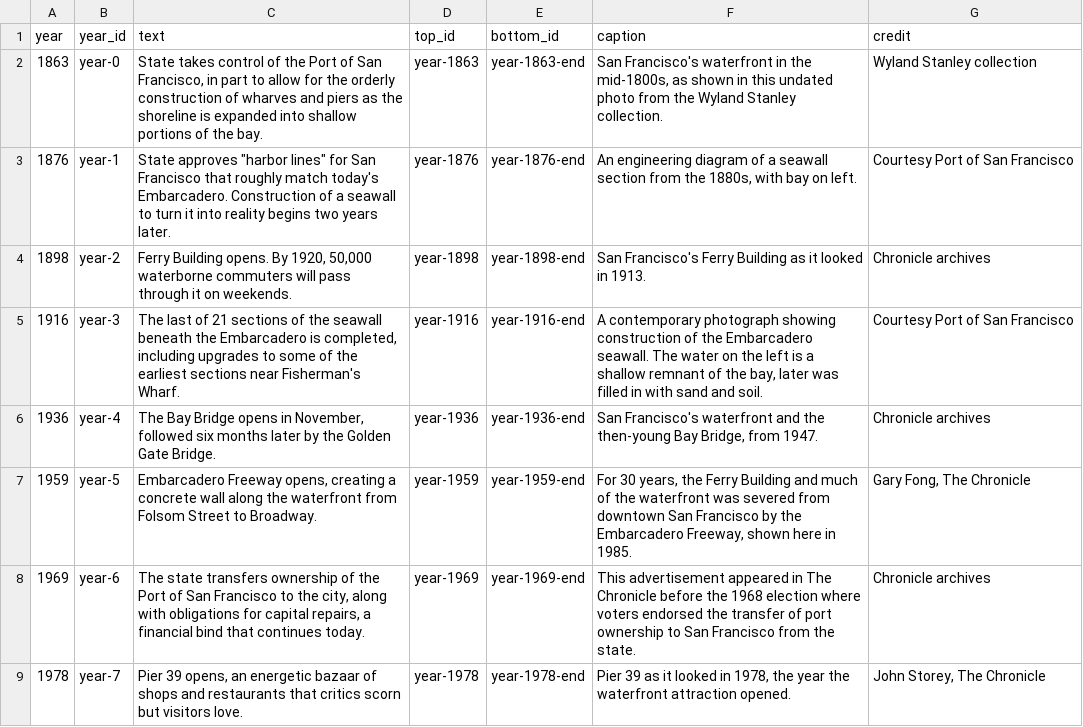
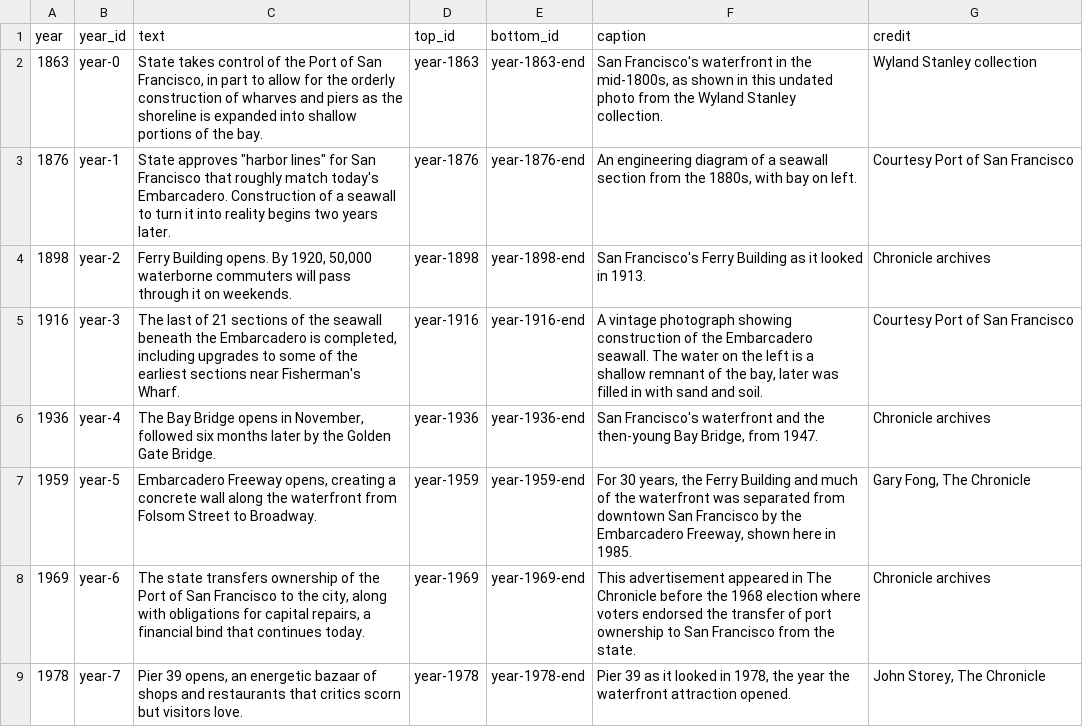
Before and after one commit to sfchronicle/sea-level-rise, a CSV file: data/timeline_data.csv, drawn as a sheet; only a part is shown.

```diff
--- a/data/timeline_data.csv
+++ b/data/timeline_data.csv
@@ -4,5 +4,5 @@ year,year_id,text,top_id,bottom_id,caption,credit
 1898,year-2,"Ferry Building opens. By 1920, 50,000 waterborne commuters will pass through it on weekends.",year-1898,year-1898-end,San Francisco's Ferry Building as it looked in 1913.,Chronicle archives
-1916,year-3,"The last of 21 sections of the seawall beneath the Embarcadero is completed, including upgrades to some of the earliest sections near Fisherman's Wharf. ",year-1916,year-1916-end,"A contemporary photograph showing construction of the Embarcadero seawall. The water on the left is a shallow remnant of the bay, later was filled in with sand and soil.",Courtesy Port of San Francisco
+1916,year-3,"The last of 21 sections of the seawall beneath the Embarcadero is completed, including upgrades to some of the earliest sections near Fisherman's Wharf. ",year-1916,year-1916-end,"A vintage photograph showing construction of the Embarcadero seawall. The water on the left is a shallow remnant of the bay, later was filled in with sand and soil.",Courtesy Port of San Francisco
 1936,year-4,"The Bay Bridge opens in November, followed six months later by the Golden Gate Bridge.",year-1936,year-1936-end,"San Francisco's waterfront and the then-young Bay Bridge, from 1947.",Chronicle archives
-1959,year-5,"Embarcadero Freeway opens, creating a concrete wall along the waterfront from Folsom Street to Broadway.",year-1959,year-1959-end,"For 30 years, the Ferry Building and much of the waterfront was severed from downtown San Francisco by the Embarcadero Freeway, shown here in 1985.","Gary Fong, The Chronicle"
+1959,year-5,"Embarcadero Freeway opens, creating a concrete wall along the waterfront from Folsom Street to Broadway.",year-1959,year-1959-end,"For 30 years, the Ferry Building and much of the waterfront was separated from downtown San Francisco by the Embarcadero Freeway, shown here in 1985.","Gary Fong, The Chronicle"
 1969,year-6,"The state transfers ownership of the Port of San Francisco to the city, along with obligations for capital repairs, a financial bind that continues today. ",year-1969,year-1969-end,This advertisement appeared in The Chronicle before the 1968 election where voters endorsed the transfer of port ownership to San Francisco from the state.,Chronicle archives
```
Also changed, not shown: 3 other files.
